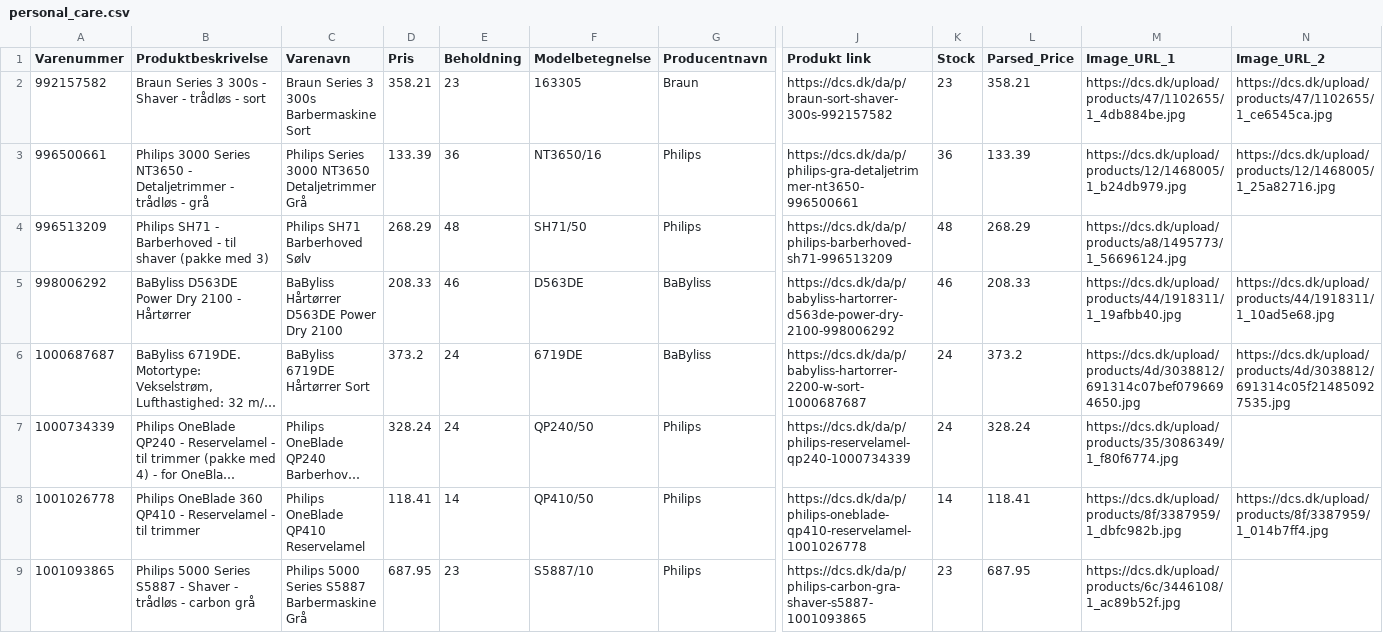
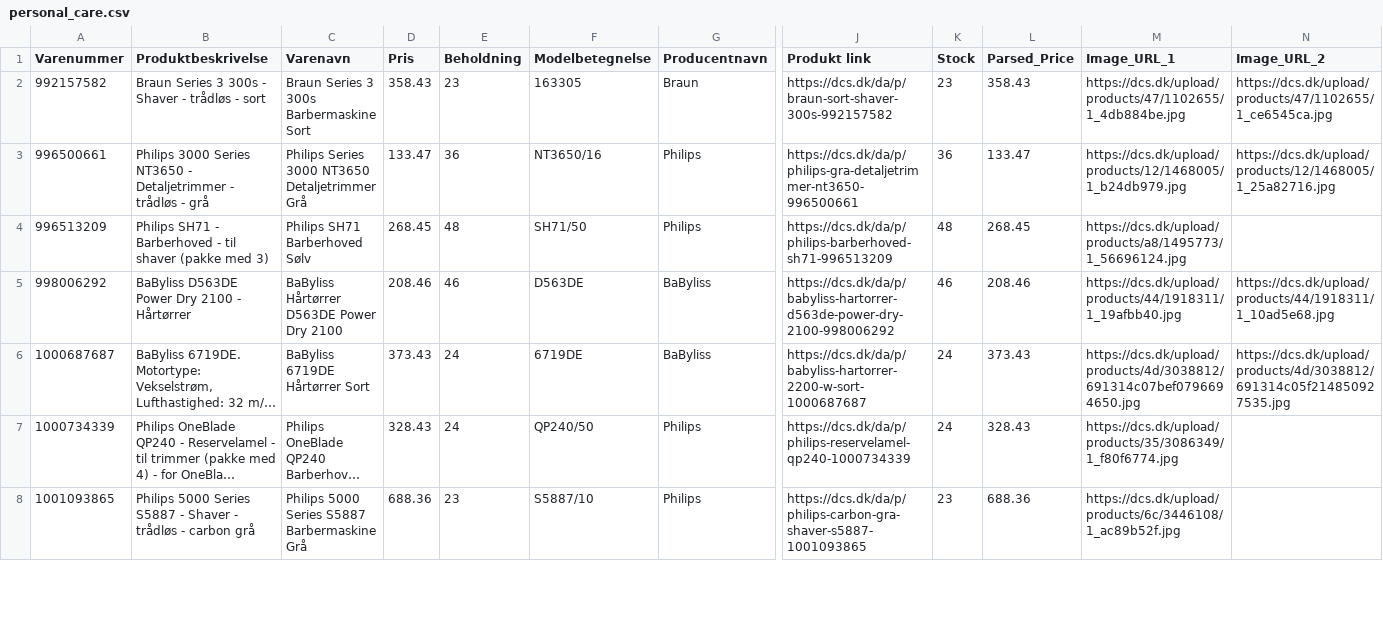
Before and after one commit to nordicfinds/bts-filter, a CSV file: personal_care.csv, drawn as a sheet; only a part is shown, gaps mark what is left out; long unchanged cells end in …; removed rows and columns are numbered as before the commit, all else as after; rows hold the shown columns only; the diff covers the shown part only; the diff names each change by its address in the sheet, - before the commit and + after, or states it on an @@ line.

```diff
--- a/personal_care.csv
+++ b/personal_care.csv
-D2 (Pris): 358.21
+D2 (Pris): 358.43
-L2 (Parsed_Price): 358.21
+L2 (Parsed_Price): 358.43
-D3 (Pris): 133.39
+D3 (Pris): 133.47
-L3 (Parsed_Price): 133.39
+L3 (Parsed_Price): 133.47
-D4 (Pris): 268.29
+D4 (Pris): 268.45
-L4 (Parsed_Price): 268.29
+L4 (Parsed_Price): 268.45
-D5 (Pris): 208.33
+D5 (Pris): 208.46
-L5 (Parsed_Price): 208.33
+L5 (Parsed_Price): 208.46
-D6 (Pris): 373.2
+D6 (Pris): 373.43
-L6 (Parsed_Price): 373.2
+L6 (Parsed_Price): 373.43
-D7 (Pris): 328.24
+D7 (Pris): 328.43
-L7 (Parsed_Price): 328.24
+L7 (Parsed_Price): 328.43
-row 8: 1001026778 | Philips OneBlade 360 QP410 - Reservelamel - til trimmer | Philips OneBlade QP410 Reservelamel | 118.41 | 14 | QP410/50 | Philips | https://dcs.dk/da/p/philips-oneblade-qp410-reservelamel-1001026778 | 14 | 118.41 | https://dcs.dk/upload/products/8f/3387959/1_dbfc982b.jpg | https://dcs.dk/upload/products/8f/3387959/1_014b7ff4.jpg
-D8 (Pris): 687.95
+D8 (Pris): 688.36
-L8 (Parsed_Price): 687.95
+L8 (Parsed_Price): 688.36
```
Also changed, not shown: 108 edited cells elsewhere in this file, audio_headphones.csv, chargers_cables.csv, 3 other files.
